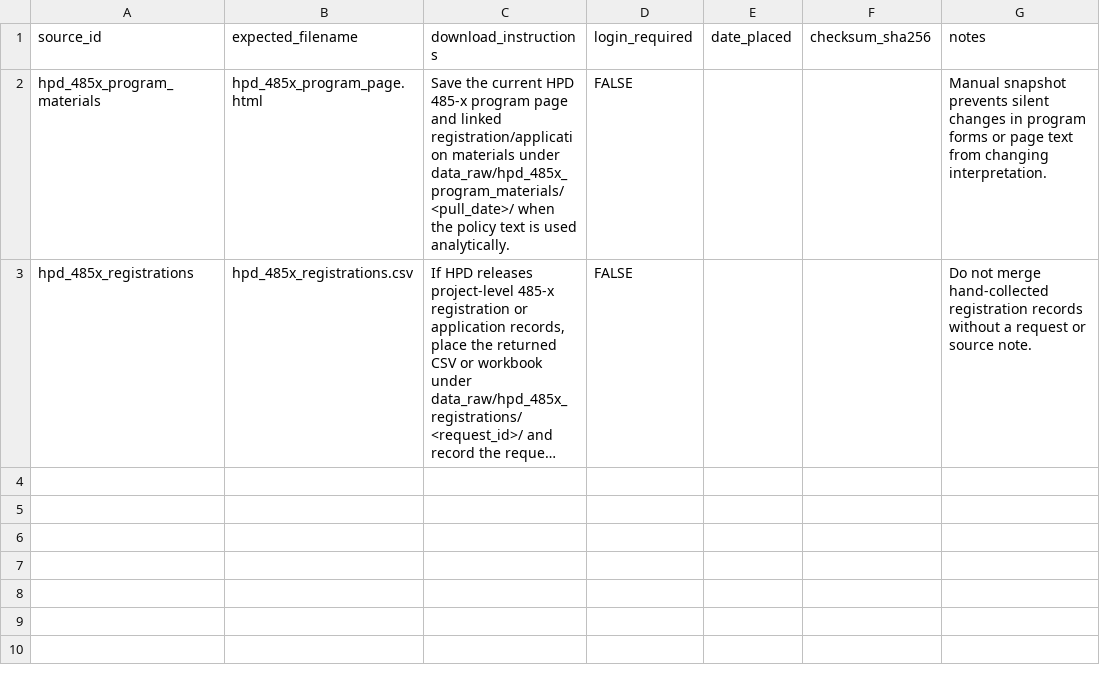
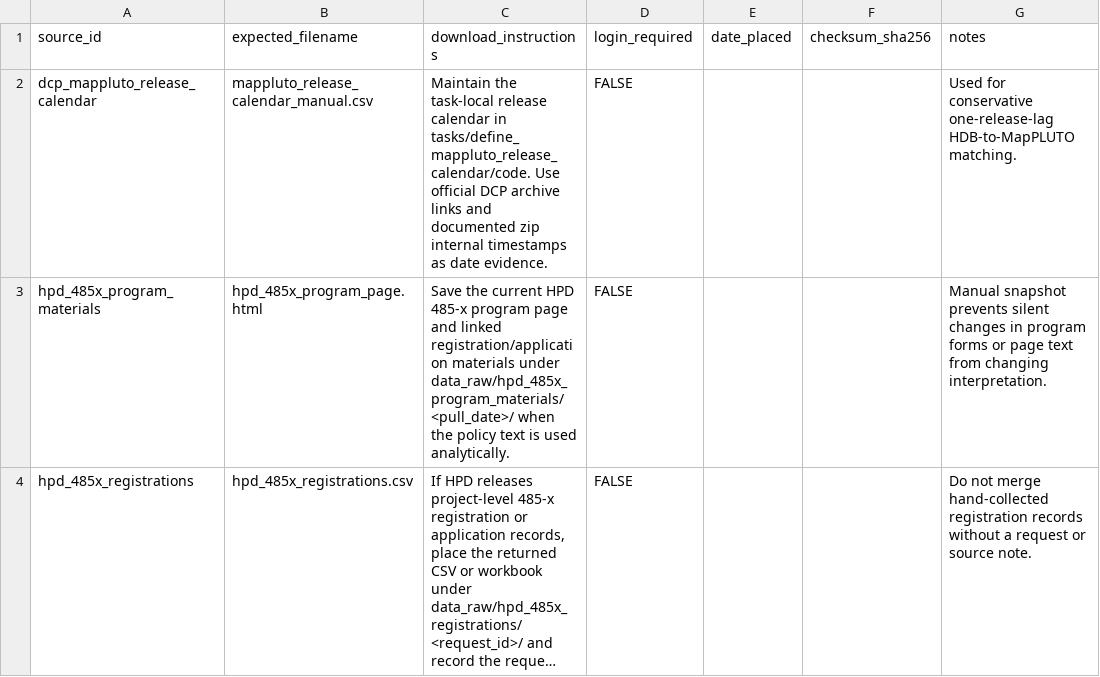
Before and after one commit to JacobHerbstman/nyc_99_units, a CSV file: tasks/source_registry/code/manual_manifest.csv, drawn as a sheet; long unchanged cells end in …; the diff names each change by its address in the sheet, - before the commit and + after, or states it on an @@ line.

```diff
--- a/tasks/source_registry/code/manual_manifest.csv
+++ b/tasks/source_registry/code/manual_manifest.csv
+row 2: dcp_mappluto_release_calendar | mappluto_release_calendar_manual.csv | Maintain the task-local release calendar in tasks/define_mappluto_release_calendar/code. Use official DCP archive links and documented zip internal timestamps as date evidence. | FALSE |  |  | Used for conservative one-release-lag HDB-to-MapPLUTO matching.
```
Also changed, not shown: tasks/source_registry/code/source_catalog.csv, 11 other files.
